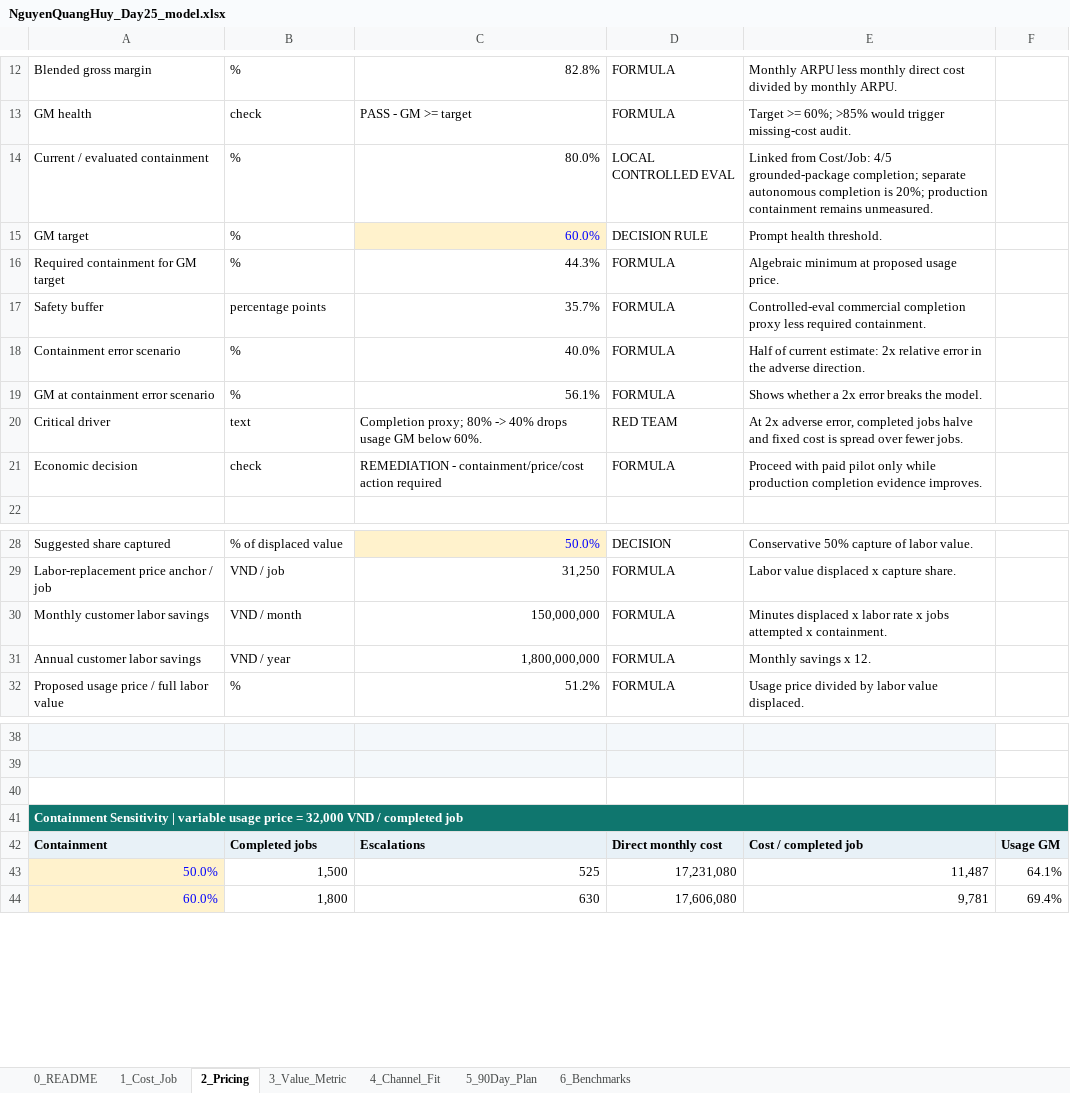
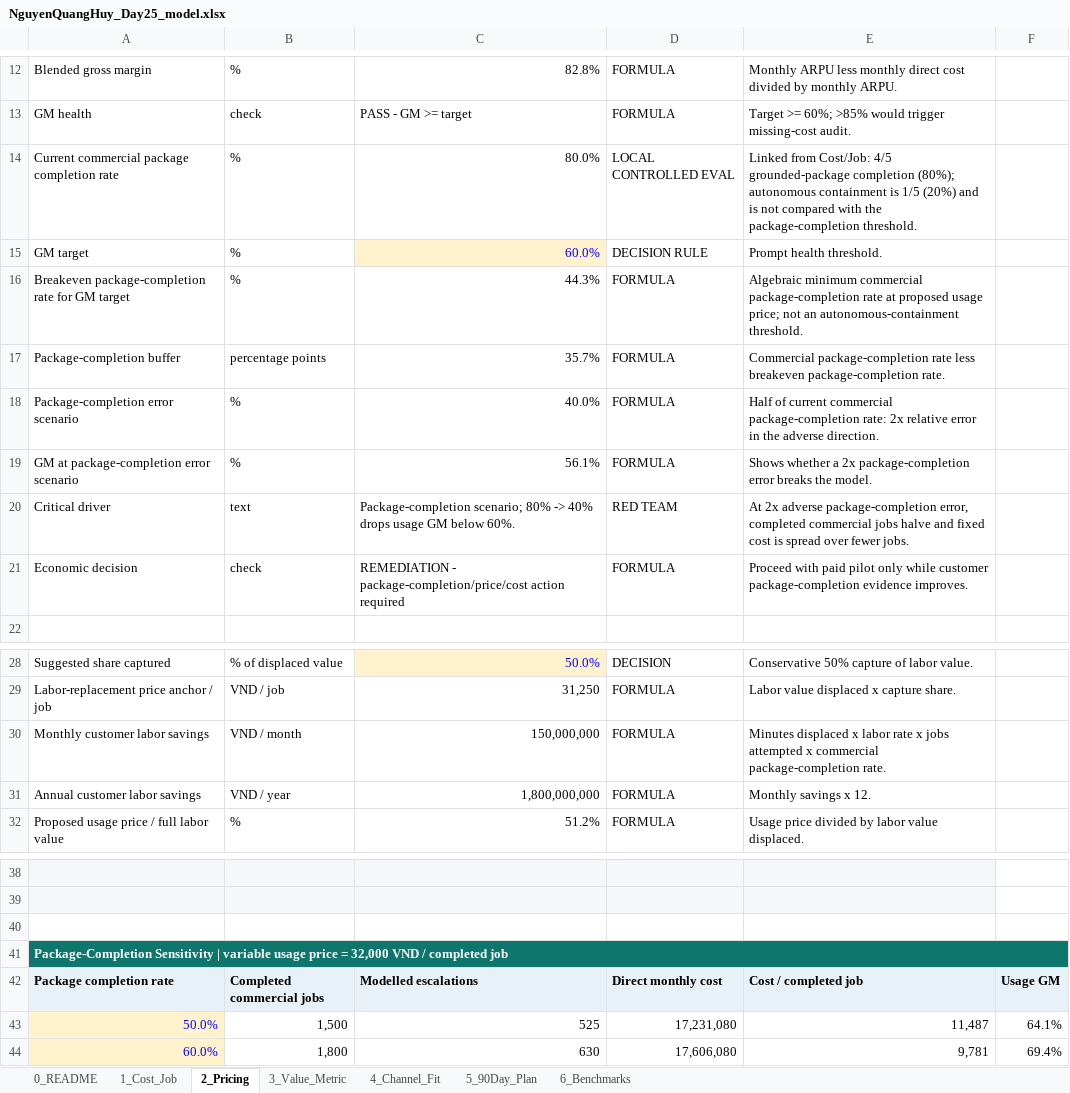
Before and after one commit to Bietdoibongdem888/Track1_Day25_2A202601873_NguyenQuangHuy, an Excel workbook: deliverables/NguyenQuangHuy_Day25_model.xlsx, sheet 2_Pricing, drawn as a sheet; only a part is shown, gaps mark what is left out; values as stored, in another font and other column widths than the file's, no borders; conditional formats not drawn; the diff names each change by its address in the sheet, - before the commit and + after, or states it on an @@ line.

Commit message:
fix: align Day25 completion and containment semantics

```diff
--- a/deliverables/NguyenQuangHuy_Day25_model.xlsx (sheet 2_Pricing)
+++ b/deliverables/NguyenQuangHuy_Day25_model.xlsx (sheet 2_Pricing)
-A14: Current / evaluated containment
+A14: Current commercial package completion rate
-E14: …4/5 grounded-package completion; separate autonomous completion is 20%; production containment remains unmeasured.
+E14: …4/5 grounded-package completion (80%); autonomous containment is 1/5 (20%) and is not compared with the package-completion threshold.
-A16: Required containment for GM target
+A16: Breakeven package-completion rate for GM target
-E16: Algebraic minimum at proposed usage price.
+E16: Algebraic minimum commercial package-completion rate at proposed usage price; not an autonomous-containment threshold.
-A17: Safety buffer
+A17: Package-completion buffer
-E17: Controlled-eval commercial completion proxy less required containment.
+E17: Commercial package-completion rate less breakeven package-completion rate.
-A18: Containment error scenario
+A18: Package-completion error scenario
-E18: …of current estimate: 2x relative…
+E18: …of current commercial package-completion rate: 2x relative…
-A19: GM at containment error scenario
+A19: GM at package-completion error scenario
-E19: …a 2x error breaks…
+E19: …a 2x package-completion error breaks…
-C20: Completion proxy; 80% ->…
+C20: Package-completion scenario; 80% ->…
-E20: …2x adverse error, completed jobs halve…
+E20: …2x adverse package-completion error, completed commercial jobs halve…
-C21: REMEDIATION - containment/price/cost action required
+C21: REMEDIATION - package-completion/price/cost action required
-E21: …only while production completion evidence improves.
+E21: …only while customer package-completion evidence improves.
-E30: …attempted x containment.
+E30: …attempted x commercial package-completion rate.
-A41: Containment Sensitivity |…
+A41: Package-Completion Sensitivity |…
-A42: Containment
+A42: Package completion rate
-B42: Completed jobs
+B42: Completed commercial jobs
-C42: Escalations
+C42: Modelled escalations
```
Also changed, not shown: sheet 1_Cost_Job, sheet 3_Value_Metric, sheet 5_90Day_Plan, sheet 0_README, 28 other files.
